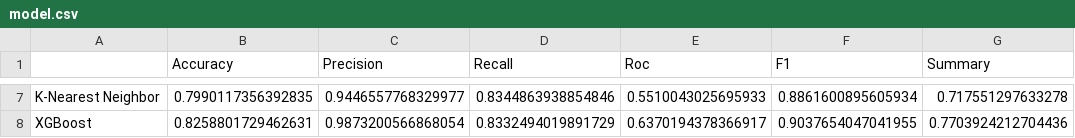
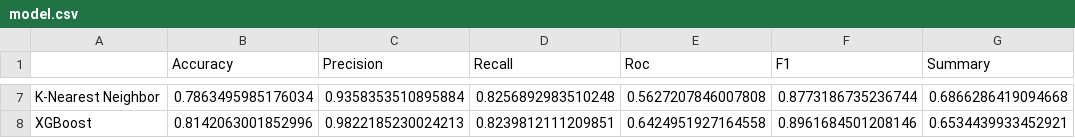
Before and after one commit to jade-bejide/datathon-2023, a CSV file: model.csv, drawn as a sheet; only a part is shown, gaps mark what is left out; the diff covers the shown part only; the diff names each change by its address in the sheet, - before the commit and + after, or states it on an @@ line.

Commit message:
FINALISED: run program on dataset

```diff
--- a/model.csv
+++ b/model.csv
-B7 (Accuracy): 0.7990117356392835
+B7 (Accuracy): 0.7863495985176034
-C7 (Precision): 0.9446557768329977
+C7 (Precision): 0.9358353510895884
-D7 (Recall): 0.8344863938854846
+D7 (Recall): 0.8256892983510248
-E7 (Roc): 0.5510043025695933
+E7 (Roc): 0.5627207846007808
-F7 (F1): 0.8861600895605934
+F7 (F1): 0.8773186735236744
-G7 (Summary): 0.717551297633278
+G7 (Summary): 0.6866286419094668
-B8 (Accuracy): 0.8258801729462631
+B8 (Accuracy): 0.8142063001852996
-C8 (Precision): 0.9873200566868054
+C8 (Precision): 0.9822185230024213
-D8 (Recall): 0.8332494019891729
+D8 (Recall): 0.8239812111209851
-E8 (Roc): 0.6370194378366917
+E8 (Roc): 0.6424951927164558
-F8 (F1): 0.9037654047041955
+F8 (F1): 0.8961684501208146
-G8 (Summary): 0.7703924212704436
+G8 (Summary): 0.6534439933452921
```
Also changed, not shown: 29 edited cells elsewhere in this file, workinprogress.csv.
